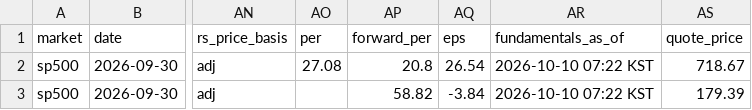
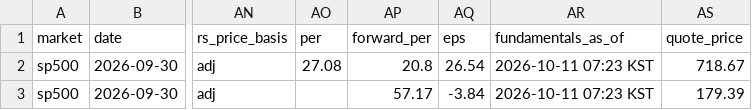
Before and after one commit to kimka3/breakout-screener, a CSV file: monthly_breakouts.csv, drawn as a sheet; only a part is shown, gaps mark what is left out; the diff names each change by its address in the sheet, - before the commit and + after, or states it on an @@ line.

```diff
--- a/monthly_breakouts.csv
+++ b/monthly_breakouts.csv
-AR2:AR3 (fundamentals_as_of): 2026-10-10 07:22 KST
+AR2:AR3 (fundamentals_as_of): 2026-10-11 07:23 KST
-AP3 (forward_per): 58.82
+AP3 (forward_per): 57.17
```
Also changed, not shown: breakouts.csv, 1 other file.
